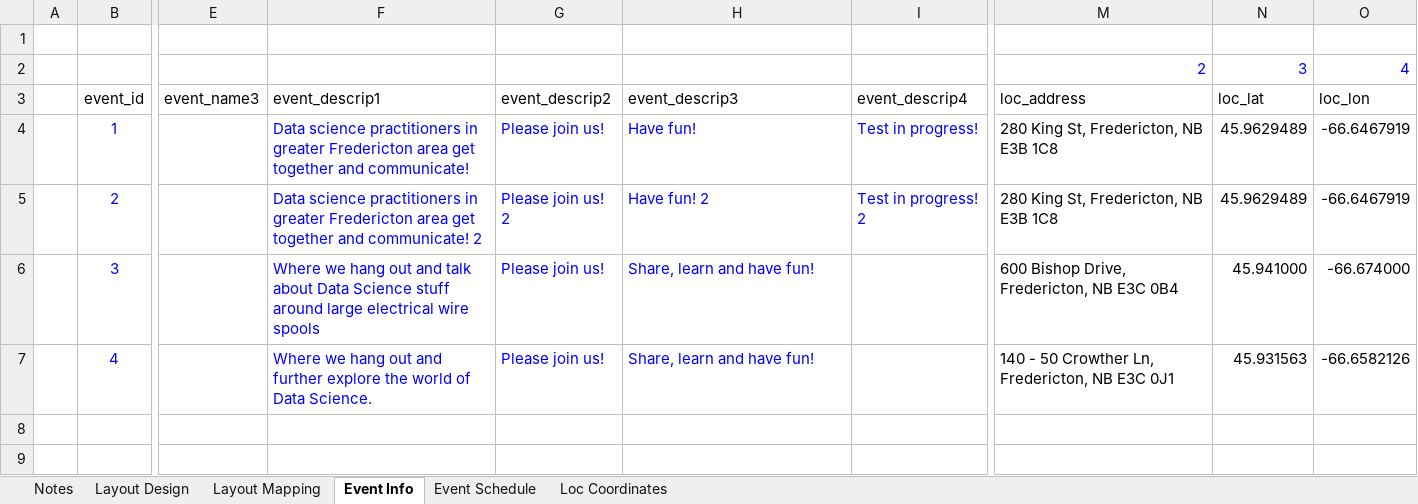
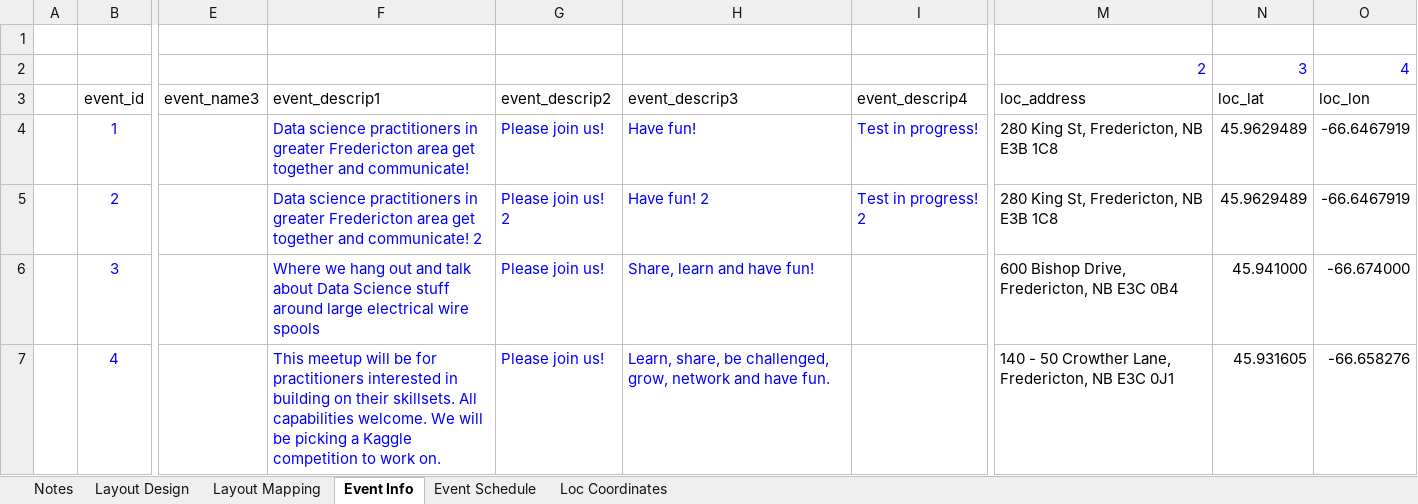
Before and after one commit to x2007tro/DSPEastHome, an Excel workbook: input/event.xlsx, sheet Event Info, drawn as a sheet; only a part is shown, gaps mark what is left out; values as stored, in another font and other column widths than the file's, no borders; the diff names each change by its address in the sheet, - before the commit and + after, or states it on an @@ line.

Commit message:
new event planet hatch

```diff
--- a/input/event.xlsx (sheet Event Info)
+++ b/input/event.xlsx (sheet Event Info)
-F7 (event_descrip1): Where we hang out and further explore the world of Data Science.
+F7 (event_descrip1): This meetup will be for practitioners interested in building on their skillsets. All capabilities welcome. We will be picking a Kaggle competition to work on.
-H7 (event_descrip3): Share, learn and have fun!
+H7 (event_descrip3): Learn, share, be challenged, grow, network and have fun.
-M7 (loc_address): …50 Crowther Ln, Fredericton, NB…
+M7 (loc_address): …50 Crowther Lane, Fredericton, NB…
-N7 (loc_lat): 45.931563
+N7 (loc_lat): 45.931605
-O7 (loc_lon): -66.6582126
+O7 (loc_lon): -66.658276
```
Also changed, not shown: sheet Event Schedule, sheet Loc Coordinates.
